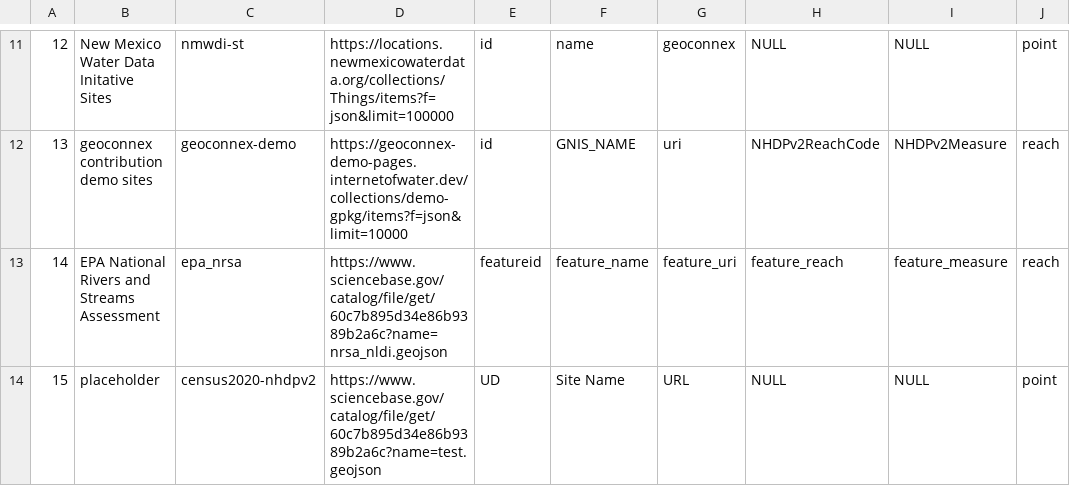
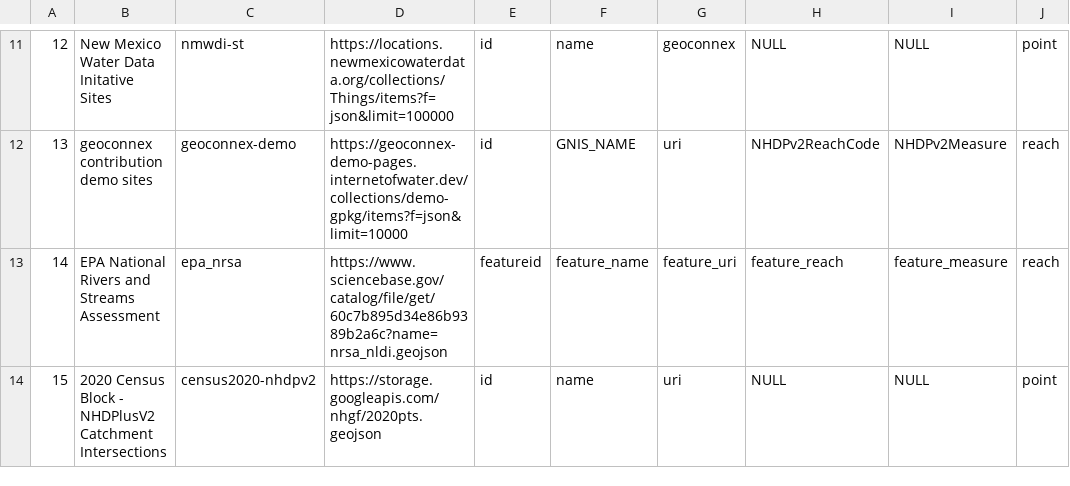
Before and after one commit to internetofwater/nldi-db, a TSV file: liquibase/changeLogs/nldi/nldi_data/update_crawler_source/crawler_source.tsv, drawn as a sheet; only a part is shown, gaps mark what is left out; the diff names each change by its address in the sheet, - before the commit and + after, or states it on an @@ line.

Commit message:
Update crawler_source.tsv
add back census data

```diff
--- a/liquibase/changeLogs/nldi/nldi_data/update_crawler_source/crawler_source.tsv
+++ b/liquibase/changeLogs/nldi/nldi_data/update_crawler_source/crawler_source.tsv
-B14: placeholder
+B14: 2020 Census Block - NHDPlusV2 Catchment Intersections
-D14: https://www.sciencebase.gov/catalog/file/get/60c7b895d34e86b9389b2a6c?name=test.geojson
+D14: https://storage.googleapis.com/nhgf/2020pts.geojson
-E14: UD
+E14: id
-F14: Site Name
+F14: name
-G14: URL
+G14: uri
```
